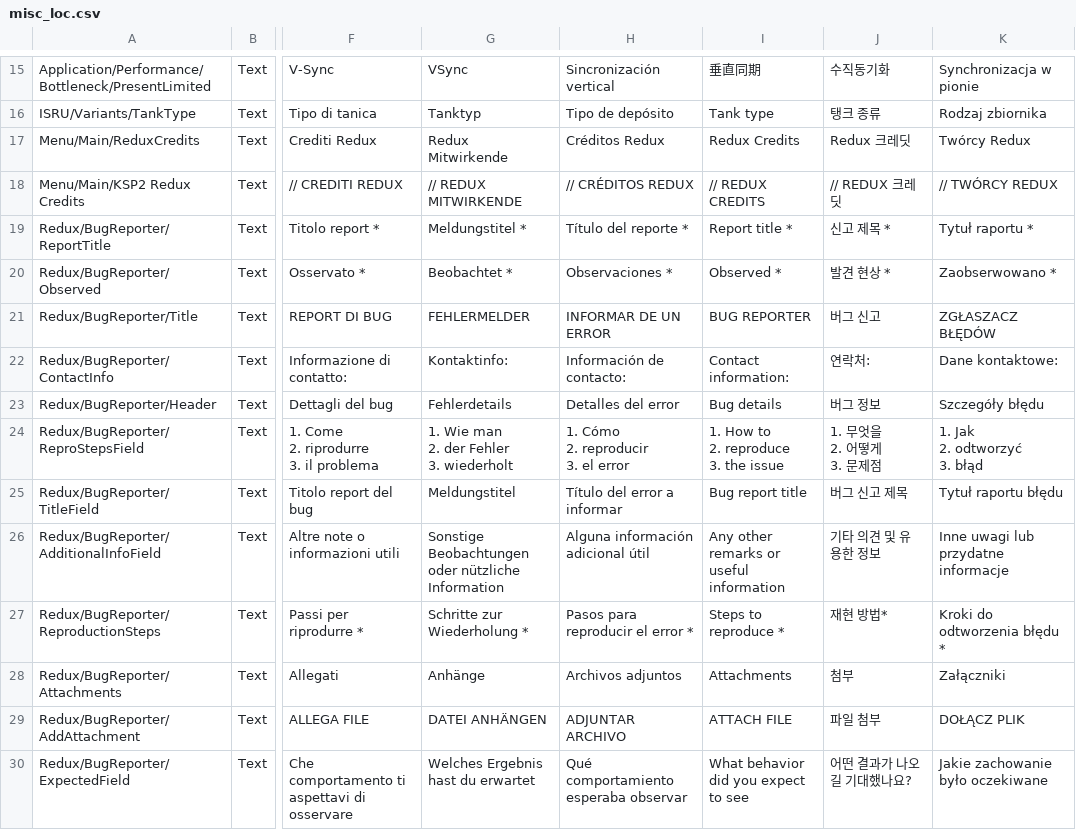
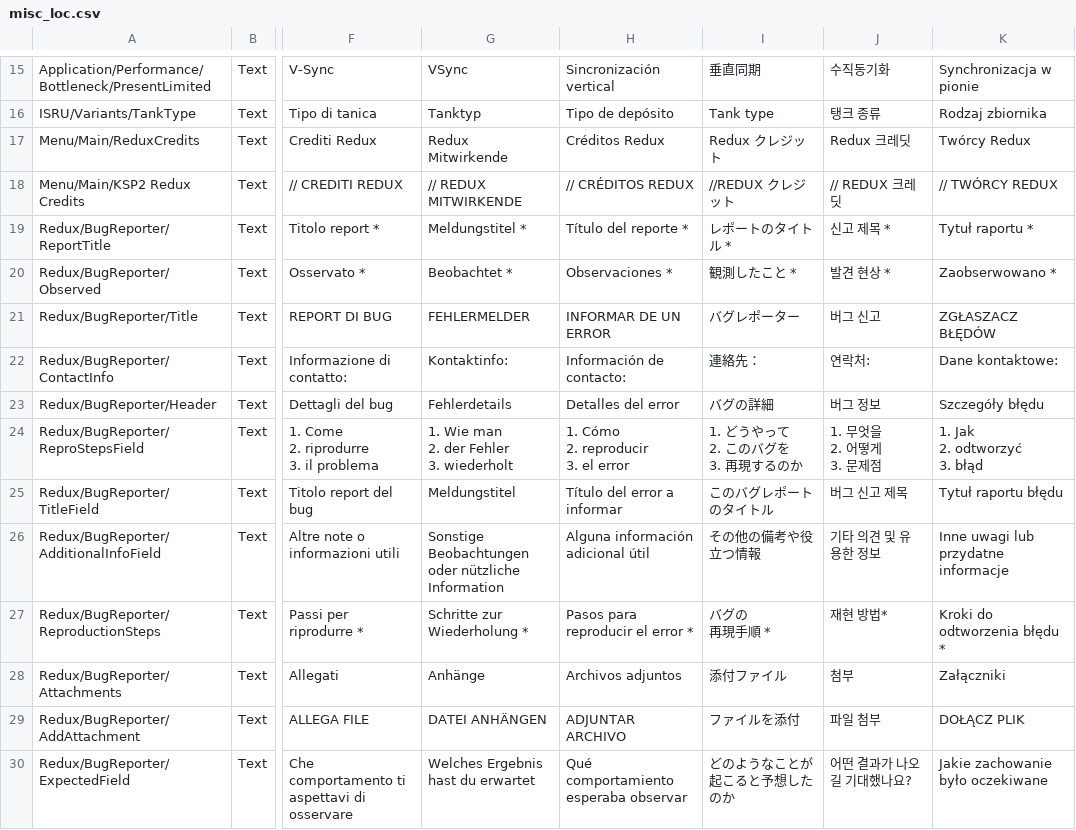
Before and after one commit to KSP2Redux/Content, a CSV file: localizations/misc_loc.csv, drawn as a sheet; only a part is shown, gaps mark what is left out; ↵ is a line break in a cell; the diff covers the shown part only; the diff names each change by its address in the sheet, - before the commit and + after, or states it on an @@ line.

```diff
--- a/localizations/misc_loc.csv
+++ b/localizations/misc_loc.csv
-I17: Redux Credits
+I17: Redux クレジット
-I18: // REDUX CREDITS
+I18: //REDUX クレジット
-I19: Report title *
+I19: レポートのタイトル *
-I20: Observed *
+I20: 観測したこと *
-I21: BUG REPORTER
+I21: バグレポーター
-I22: Contact information:
+I22: 連絡先：
-I23: Bug details
+I23: バグの詳細
-I24: 1. How to ↵ 2. reproduce ↵ 3. the issue
+I24: 1. どうやって ↵ 2. このバグを ↵ 3. 再現するのか
-I25: Bug report title
+I25: このバグレポートのタイトル
-I26: Any other remarks or useful information
+I26: その他の備考や役立つ情報
-I27: Steps to ↵ reproduce *
+I27: バグの ↵ 再現手順 *
-I28: Attachments
+I28: 添付ファイル
-I29: ATTACH FILE
+I29: ファイルを添付
-I30: What behavior did you expect to see
+I30: どのようなことが起こると予想したのか
```
Also changed, not shown: 3 added rows and 34 edited cells elsewhere in this file, localizations/partmodules_loc.csv, localizations/ui_mainmenu_loc.csv, 16 other files.
